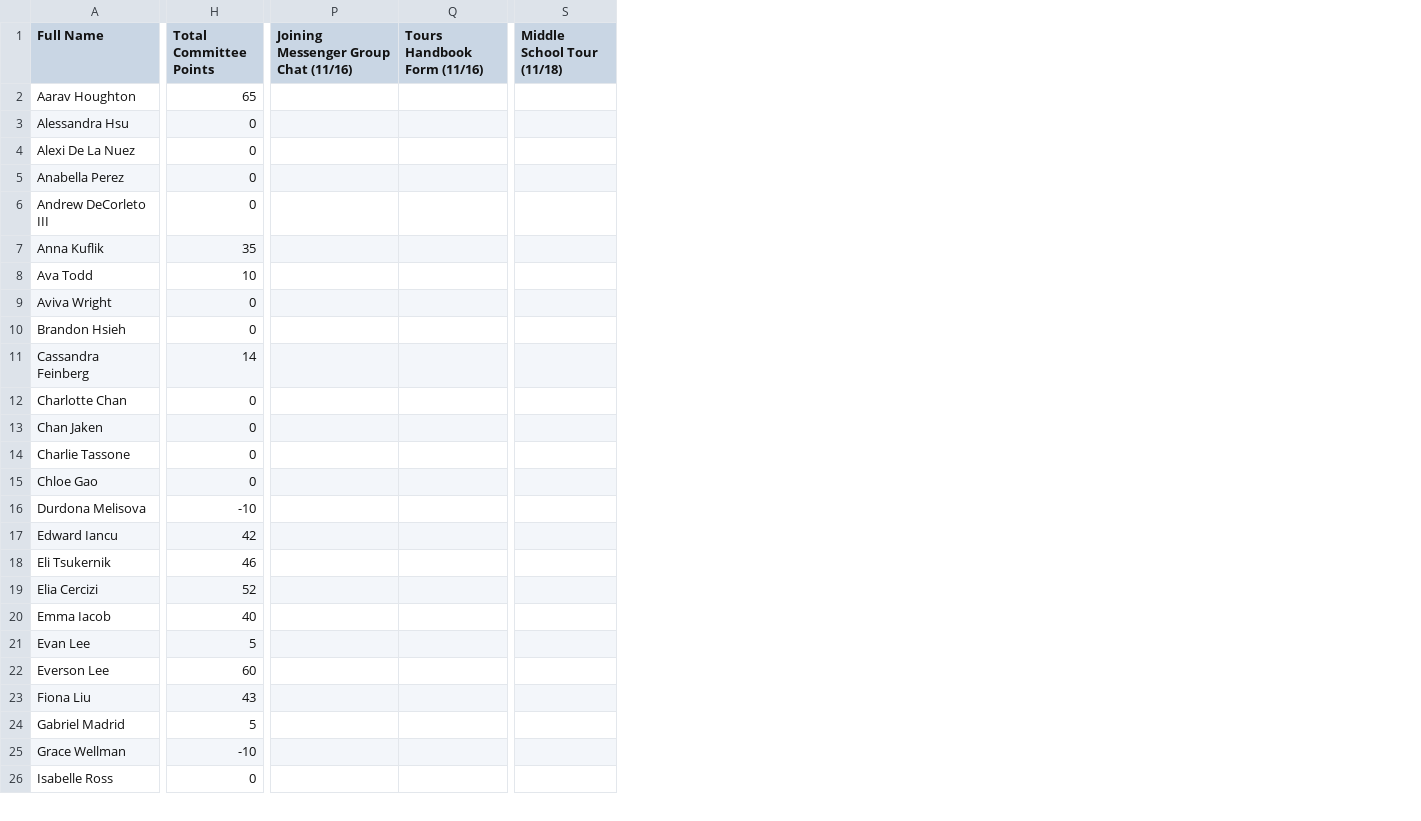
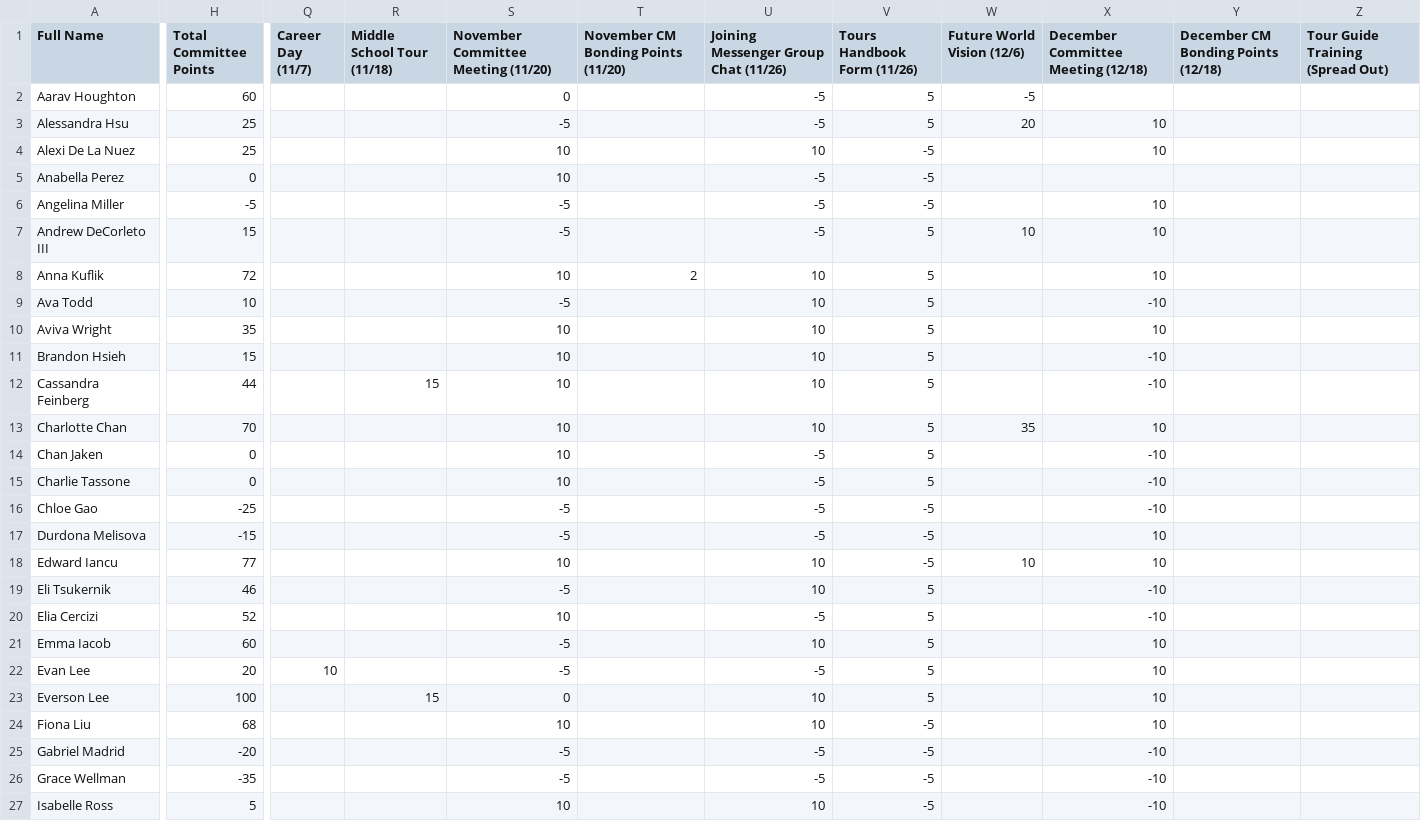
Before and after one commit to BTHS-NHS-Secretaries/bthsnhs.org, a CSV file: tours.csv, drawn as a sheet; only a part is shown, gaps mark what is left out; removed rows and columns are numbered as before the commit, all else as after; rows hold the shown columns only; the diff covers the shown part only; the diff names each change by its address in the sheet, - before the commit and + after, or states it on an @@ line.

Commit message:
Updates to all committee and general points

```diff
--- a/tours.csv
+++ b/tours.csv
-column P, row 1: Joining Messenger Group Chat (11/16)
-column Q (Tours Handbook Form (11/16)), empty
+column Q (Career Day (11/7)), row 22: 10
+column S, rows 1-5: November Committee Meeting (11/20) | 0 | -5 | 10 | 10; rows 7-27: -5 | 10 | -5 | 10 | 10 | 10 | 10 | 10 | 10 | -5 | -5 | 10 | -5 | 10 | -5 | -5 | 0 | 10 | -5 | -5 | 10
+column T, row 1: November CM Bonding Points (11/20); row 8: 2
+column U, rows 1-5: Joining Messenger Group Chat (11/26) | -5 | -5 | 10 | -5; rows 7-27: -5 | 10 | 10 | 10 | 10 | 10 | 10 | -5 | -5 | -5 | -5 | 10 | 10 | -5 | 10 | -5 | 10 | 10 | -5 | -5 | 10
+column V (Tours Handbook Form (11/26)), rows 2-5: 5 | 5 | -5 | -5; rows 7-27: 5 | 5 | 5 | 5 | 5 | 5 | 5 | 5 | 5 | -5 | -5 | -5 | 5 | 5 | 5 | 5 | 5 | -5 | -5 | -5 | -5
+column W (Future World Vision (12/6)), rows 2-3: -5 | 20; rows 7-18: 10 |  |  |  |  |  | 35 |  |  |  |  | 10
+column X, rows 1-4: December Committee Meeting (12/18) |  | 10 | 10; rows 7-27: 10 | 10 | -10 | 10 | -10 | -10 | 10 | -10 | -10 | -10 | 10 | 10 | -10 | -10 | 10 | 10 | 10 | 10 | -10 | -10 | -10
+column Y, row 1: December CM Bonding Points (12/18)
+column Z (Tour Guide Training (Spread Out)), empty
-H2 (Total Committee Points): 65
+H2 (Total Committee Points): 60
-H3:H4 (Total Committee Points): 0
+H3:H4 (Total Committee Points): 25
+row 6: Angelina Miller | -5 |  |  | -5 |  | -5 | -5 |  | 10
-H7 (Total Committee Points): 0
+H7 (Total Committee Points): 15
-H8 (Total Committee Points): 35
+H8 (Total Committee Points): 72
-H10 (Total Committee Points): 0
+H10 (Total Committee Points): 35
-H11 (Total Committee Points): 0
+H11 (Total Committee Points): 15
-H12 (Total Committee Points): 14
+H12 (Total Committee Points): 44
-R12 (Middle School Tour (11/18)): (empty)
+R12 (Middle School Tour (11/18)): 15
-H13 (Total Committee Points): 0
+H13 (Total Committee Points): 70
-H16 (Total Committee Points): 0
+H16 (Total Committee Points): -25
-H17 (Total Committee Points): -10
+H17 (Total Committee Points): -15
-H18 (Total Committee Points): 42
+H18 (Total Committee Points): 77
-H21 (Total Committee Points): 40
+H21 (Total Committee Points): 60
-H22 (Total Committee Points): 5
+H22 (Total Committee Points): 20
-H23 (Total Committee Points): 60
+H23 (Total Committee Points): 100
-R23 (Middle School Tour (11/18)): (empty)
+R23 (Middle School Tour (11/18)): 15
-H24 (Total Committee Points): 43
+H24 (Total Committee Points): 68
-H25 (Total Committee Points): 5
+H25 (Total Committee Points): -20
-H26 (Total Committee Points): -10
+H26 (Total Committee Points): -35
-H27 (Total Committee Points): 0
+H27 (Total Committee Points): 5
```
Also changed, not shown: 2 added rows and 39 edited cells elsewhere in this file, alumni.csv, ctc.csv, 10 other files.
